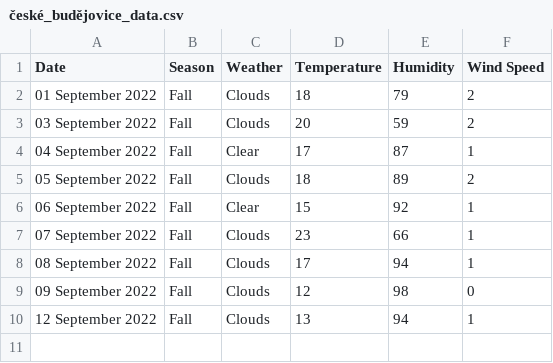
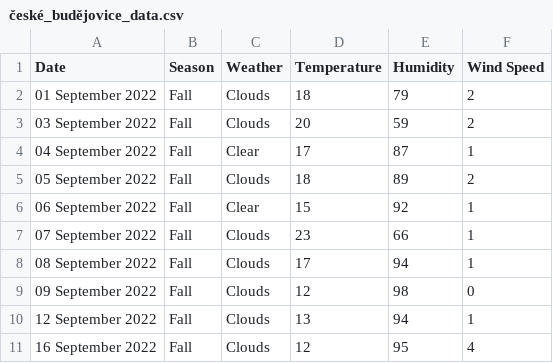
Before and after one commit to xmzboy/Async-Weather-API, a CSV file: data/české_budějovice_data.csv, drawn as a sheet; the diff names each change by its address in the sheet, - before the commit and + after, or states it on an @@ line.

Commit message:
Update české_budějovice_data.csv

```diff
--- a/data/české_budějovice_data.csv
+++ b/data/české_budějovice_data.csv
+row 11: 16 September 2022 | Fall | Clouds | 12 | 95 | 4
```
